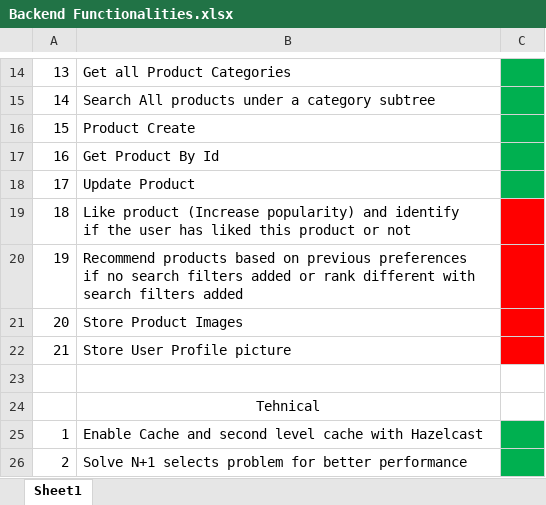
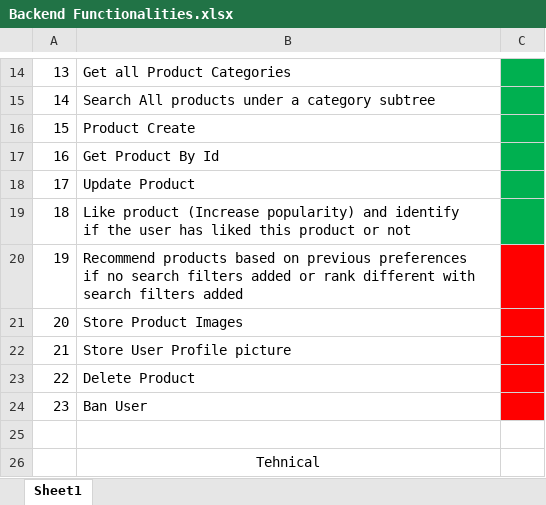
Before and after one commit to AlexandruOlteanu/SwapIt, an Excel workbook: files/documentation/Backend Functionalities.xlsx, sheet Sheet1, drawn as a sheet; only a part is shown, gaps mark what is left out; the shorter side is filled out with more unchanged rows; values as stored, in another font and other column widths than the file's, no borders; the diff names each change by its address in the sheet, - before the commit and + after, or states it on an @@ line.

Commit message:
added product like functionality + separated user details retrieval from the products details of the user

```diff
--- a/files/documentation/Backend Functionalities.xlsx (sheet Sheet1)
+++ b/files/documentation/Backend Functionalities.xlsx (sheet Sheet1)
-C19 fill: #FF0000
+C19 fill: #00B050
+row 23: 22 | Delete Product
+row 24: 23 | Ban User
```
Also changed, not shown: files/documentation/ProjectTimeline.xlsx, 20 other files.
